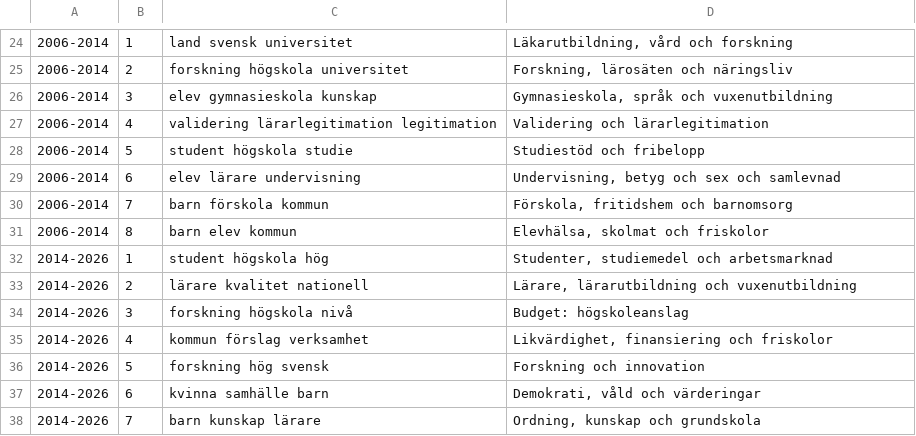
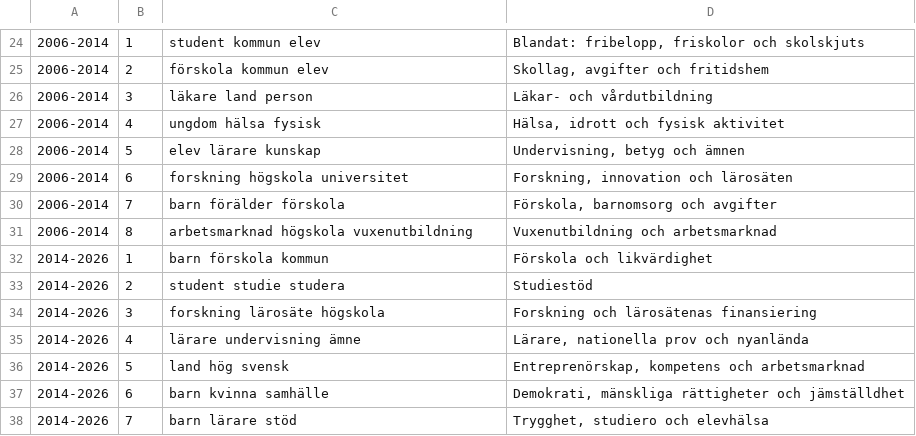
Before and after one commit to ReblaRebecca/swedish-parliament-lda, a TSV file: project/config/period_topic_names_8.tsv, drawn as a sheet; only a part is shown, gaps mark what is left out; the diff covers the shown part only.

```diff
--- a/project/config/period_topic_names_8.tsv
+++ b/project/config/period_topic_names_8.tsv
@@ -24,15 +24,15 @@
-2006-2014	1	land svensk universitet	Läkarutbildning, vård och forskning
-2006-2014	2	forskning högskola universitet	Forskning, lärosäten och näringsliv
-2006-2014	3	elev gymnasieskola kunskap	Gymnasieskola, språk och vuxenutbildning
-2006-2014	4	validering lärarlegitimation legitimation	Validering och lärarlegitimation
-2006-2014	5	student högskola studie	Studiestöd och fribelopp
-2006-2014	6	elev lärare undervisning	Undervisning, betyg och sex och samlevnad
-2006-2014	7	barn förskola kommun	Förskola, fritidshem och barnomsorg
-2006-2014	8	barn elev kommun	Elevhälsa, skolmat och friskolor
-2014-2026	1	student högskola hög	Studenter, studiemedel och arbetsmarknad
-2014-2026	2	lärare kvalitet nationell	Lärare, lärarutbildning och vuxenutbildning
-2014-2026	3	forskning högskola nivå	Budget: högskoleanslag
-2014-2026	4	kommun förslag verksamhet	Likvärdighet, finansiering och friskolor
-2014-2026	5	forskning hög svensk	Forskning och innovation
-2014-2026	6	kvinna samhälle barn	Demokrati, våld och värderingar
-2014-2026	7	barn kunskap lärare	Ordning, kunskap och grundskola
+2006-2014	1	student kommun elev	Blandat: fribelopp, friskolor och skolskjuts
+2006-2014	2	förskola kommun elev	Skollag, avgifter och fritidshem
+2006-2014	3	läkare land person	Läkar- och vårdutbildning
+2006-2014	4	ungdom hälsa fysisk	Hälsa, idrott och fysisk aktivitet
+2006-2014	5	elev lärare kunskap	Undervisning, betyg och ämnen
+2006-2014	6	forskning högskola universitet	Forskning, innovation och lärosäten
+2006-2014	7	barn förälder förskola	Förskola, barnomsorg och avgifter
+2006-2014	8	arbetsmarknad högskola vuxenutbildning	Vuxenutbildning och arbetsmarknad
+2014-2026	1	barn förskola kommun	Förskola och likvärdighet
+2014-2026	2	student studie studera	Studiestöd
+2014-2026	3	forskning lärosäte högskola	Forskning och lärosätenas finansiering
+2014-2026	4	lärare undervisning ämne	Lärare, nationella prov och nyanlända
+2014-2026	5	land hög svensk	Entreprenörskap, kompetens och arbetsmarknad
+2014-2026	6	barn kvinna samhälle	Demokrati, mänskliga rättigheter och jämställdhet
+2014-2026	7	barn lärare stöd	Trygghet, studiero och elevhälsa
```
Also changed, not shown: 5 added rows, 5 removed rows and 24 edited cells elsewhere in this file, project/config/chain_names_8.tsv, project/config/topic_names_32.tsv, 25 other files.
